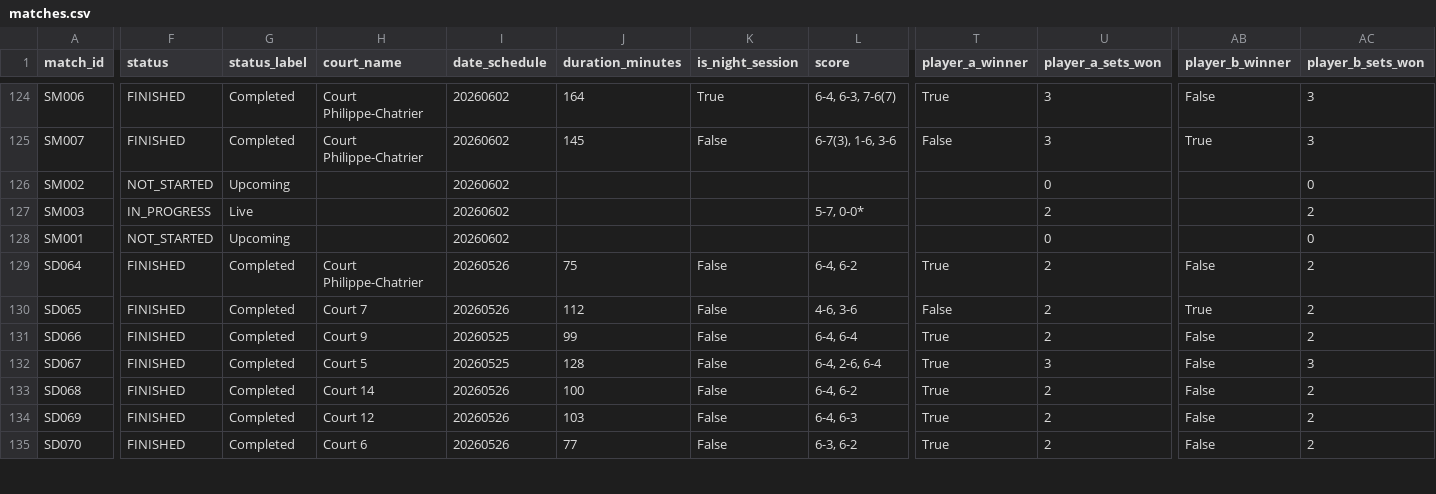
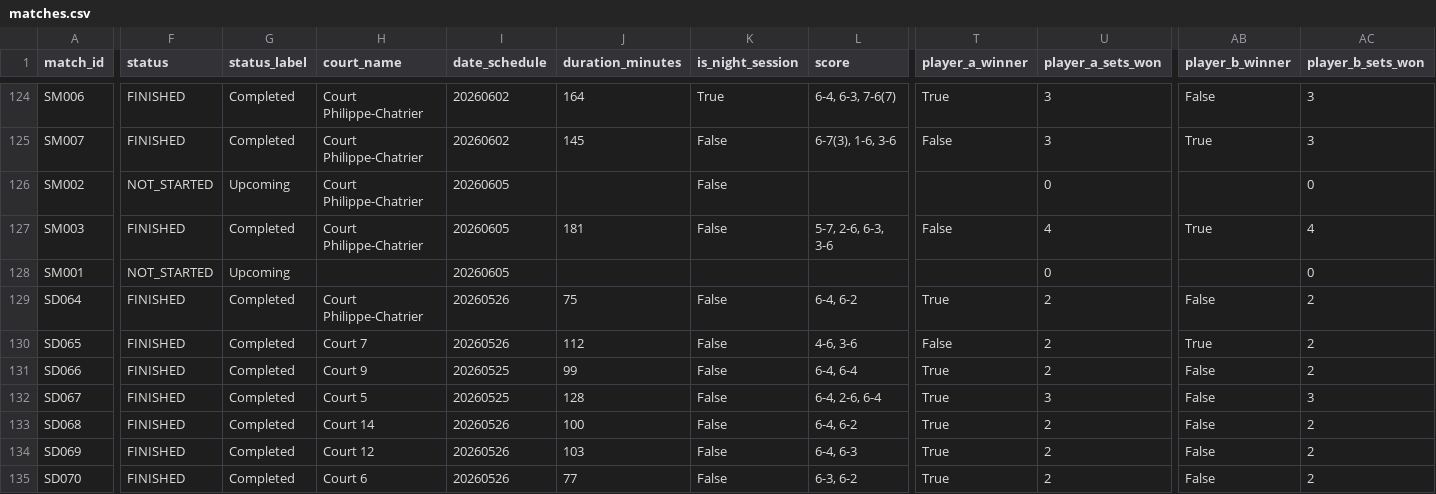
Before and after one commit to 3573b4n/roland-data-garros, a CSV file: data/matches.csv, drawn as a sheet; only a part is shown, gaps mark what is left out; the diff covers the shown part only; the diff names each change by its address in the sheet, - before the commit and + after, or states it on an @@ line.

```diff
--- a/data/matches.csv
+++ b/data/matches.csv
-H126:H127 (court_name): (empty)
+H126:H127 (court_name): Court Philippe-Chatrier
-I126:I128 (date_schedule): 20260602
+I126:I128 (date_schedule): 20260605
-K126:K127 (is_night_session): (empty)
+K126:K127 (is_night_session): False
-F127 (status): IN_PROGRESS
+F127 (status): FINISHED
-G127 (status_label): Live
+G127 (status_label): Completed
-J127 (duration_minutes): (empty)
+J127 (duration_minutes): 181
-L127 (score): 5-7, 0-0*
+L127 (score): 5-7, 2-6, 6-3, 3-6
-T127 (player_a_winner): (empty)
+T127 (player_a_winner): False
-U127 (player_a_sets_won): 2
+U127 (player_a_sets_won): 4
-AB127 (player_b_winner): (empty)
+AB127 (player_b_winner): True
-AC127 (player_b_sets_won): 2
+AC127 (player_b_sets_won): 4
```
Also changed, not shown: 6 edited cells elsewhere in this file, 1 other file.
